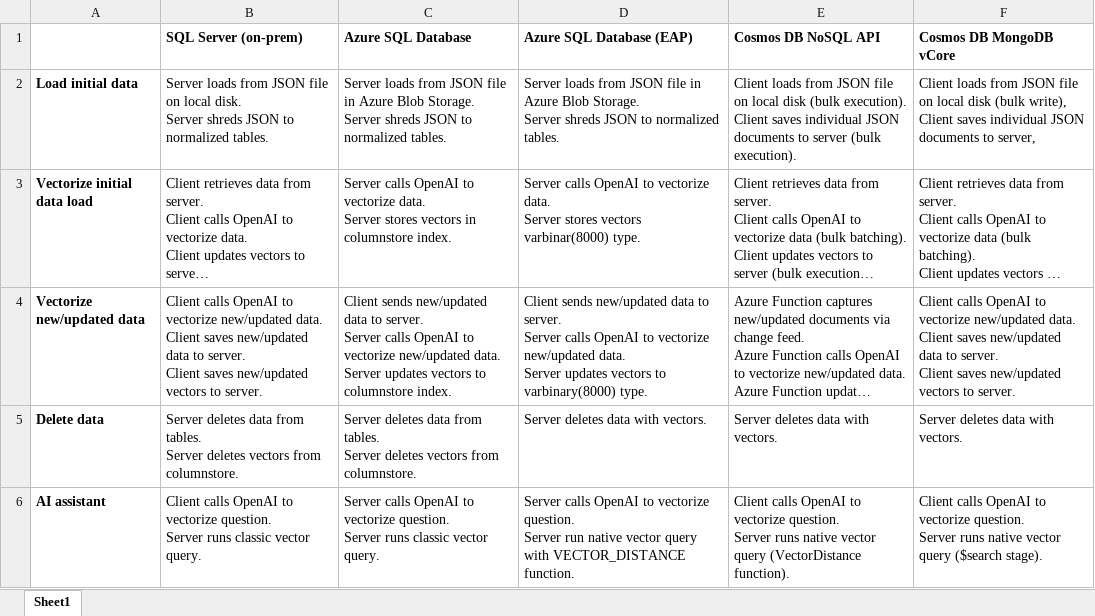
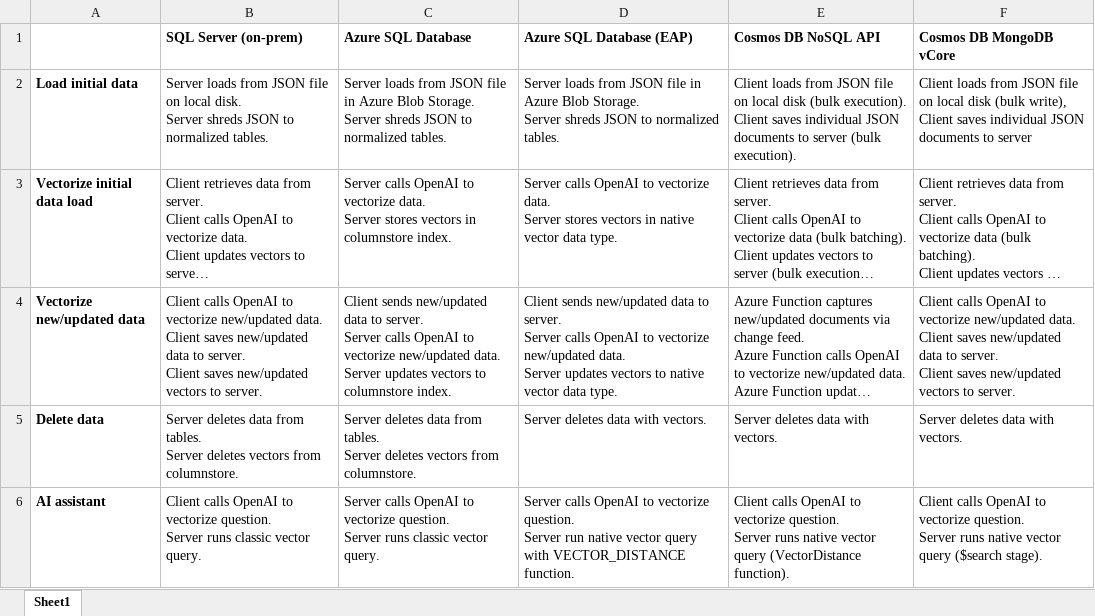
Before and after one commit to lennilobel/ai-demos-public, an Excel workbook: Rag/Rag.AIClient/RAG Providers.xlsx, sheet Sheet1, drawn as a sheet; long unchanged cells end in …; values as stored, in another font and other column widths than the file's, no borders; the diff names each change by its address in the sheet, - before the commit and + after, or states it on an @@ line.

```diff
--- a/Rag/Rag.AIClient/RAG Providers.xlsx (sheet Sheet1)
+++ b/Rag/Rag.AIClient/RAG Providers.xlsx (sheet Sheet1)
-F2 (Cosmos DB MongoDB vCore): …documents to server,
+F2 (Cosmos DB MongoDB vCore): …documents to server
-D3 (Azure SQL Database (EAP)): …stores vectors varbinar(8000) type.
+D3 (Azure SQL Database (EAP)): …stores vectors in native vector data type.
-D4 (Azure SQL Database (EAP)): …vectors to varbinary(8000) type.
+D4 (Azure SQL Database (EAP)): …vectors to native vector data type.
```
Also changed, not shown: 15 other files.
